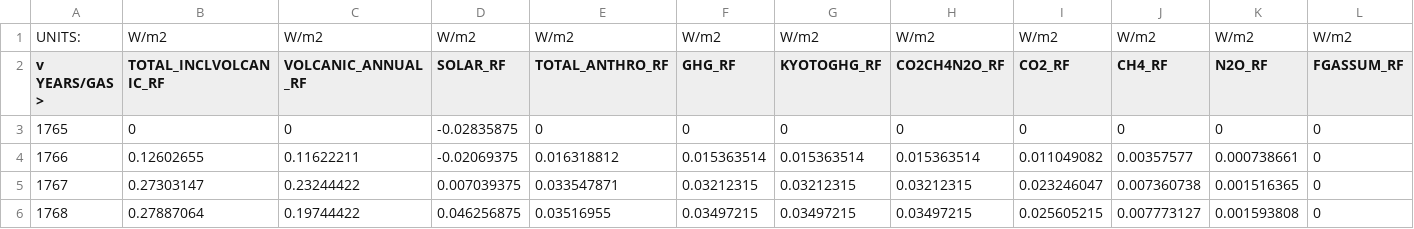
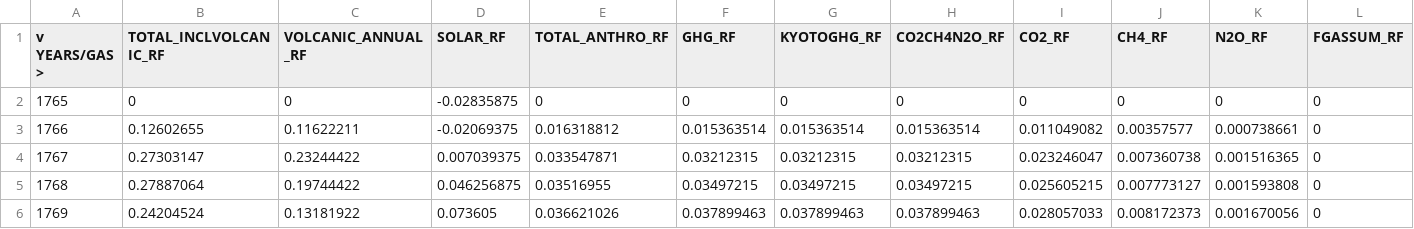
Before and after one commit to anthofflab/MimiPAGE2009.jl, a CSV file: calibration/rcp85-radforcing.csv, drawn as a sheet; only a part is shown; the shorter side is filled out with more unchanged rows; rows hold the shown columns only; the diff names each change by its address in the sheet, - before the commit and + after, or states it on an @@ line.

```diff
--- a/calibration/rcp85-radforcing.csv
+++ b/calibration/rcp85-radforcing.csv
-row 1: UNITS: | W/m2 | W/m2 | W/m2 | W/m2 | W/m2 | W/m2 | W/m2 | W/m2 | W/m2 | W/m2 | W/m2
```
Also changed, not shown: 1 other file.
